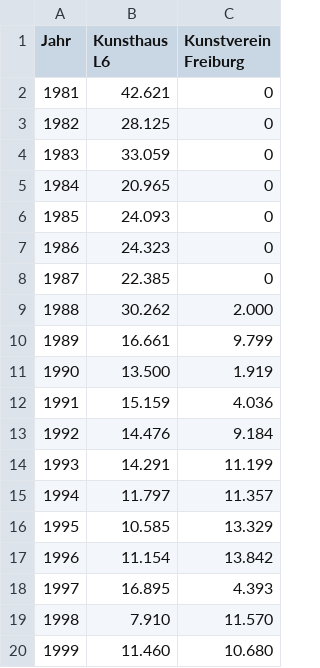
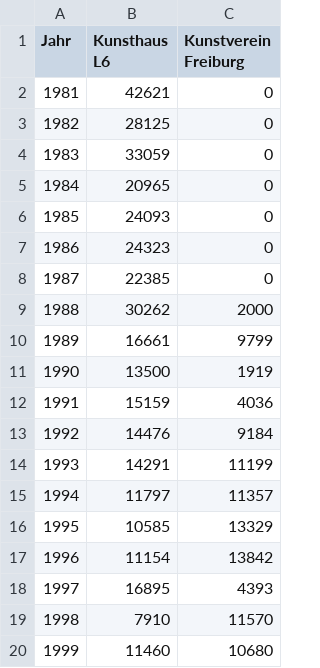
Before and after one commit to ValentinKolb/freiefreiburgdaten, a CSV file: src/data/datasheets/Kultur/Kunstausstellung seit 1981.csv, drawn as a sheet; only a part is shown; the diff covers the shown part only.

```diff
--- a/src/data/datasheets/Kultur/Kunstausstellung seit 1981.csv
+++ b/src/data/datasheets/Kultur/Kunstausstellung seit 1981.csv
@@ -1,20 +1,20 @@
 "Jahr";"Kunsthaus L6";"Kunstverein Freiburg"
-"1981";42.621;0
-"1982";28.125;0
-"1983";33.059;0
-"1984";20.965;0
-"1985";24.093;0
-"1986";24.323;0
-"1987";22.385;0
-"1988";30.262;2.000
-"1989";16.661;9.799
-"1990";13.500;1.919
-"1991";15.159;4.036
-"1992";14.476;9.184
-"1993";14.291;11.199
-"1994";11.797;11.357
-"1995";10.585;13.329
-"1996";11.154;13.842
-"1997";16.895;4.393
-"1998";7.910;11.570
-"1999";11.460;10.680
+"1981";42621;0
+"1982";28125;0
+"1983";33059;0
+"1984";20965;0
+"1985";24093;0
+"1986";24323;0
+"1987";22385;0
+"1988";30262;2000
+"1989";16661;9799
+"1990";13500;1919
+"1991";15159;4036
+"1992";14476;9184
+"1993";14291;11199
+"1994";11797;11357
+"1995";10585;13329
+"1996";11154;13842
+"1997";16895;4393
+"1998";7910;11570
+"1999";11460;10680
```
Also changed, not shown: 41 edited cells elsewhere in this file, src/data/datasheets/Generell/Bevölkerungsdichte.csv, src/data/datasheets/Kultur/Planetarium seit 1982.csv, 11 other files.
